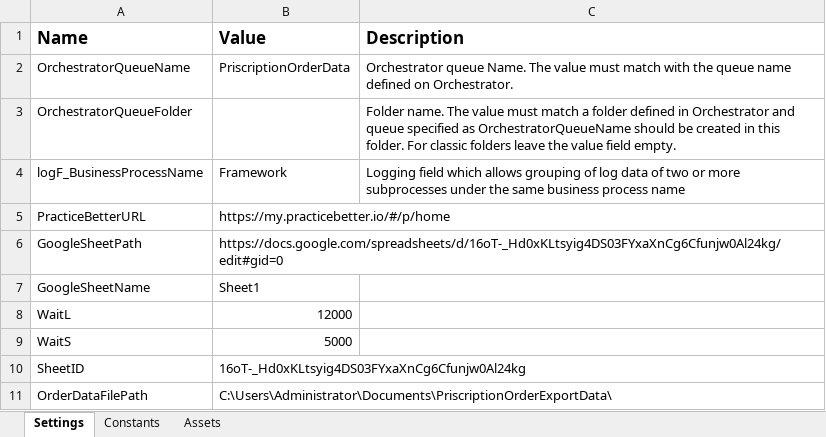
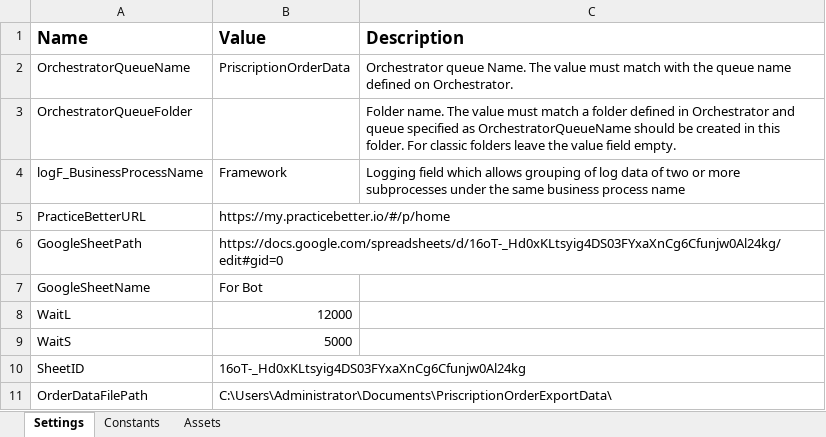
Before and after one commit to KolaNavya/HallandalePharmacyPerformer, an Excel workbook: Data/Config.xlsx, sheet Settings, drawn as a sheet; values as stored, in another font and other column widths than the file's, no borders; the diff names each change by its address in the sheet, - before the commit and + after, or states it on an @@ line.

Commit message:
shaeet name changed

```diff
--- a/Data/Config.xlsx (sheet Settings)
+++ b/Data/Config.xlsx (sheet Settings)
-B7 (Value): Sheet1
+B7 (Value): For Bot
```
Also changed, not shown: 3 other files.
